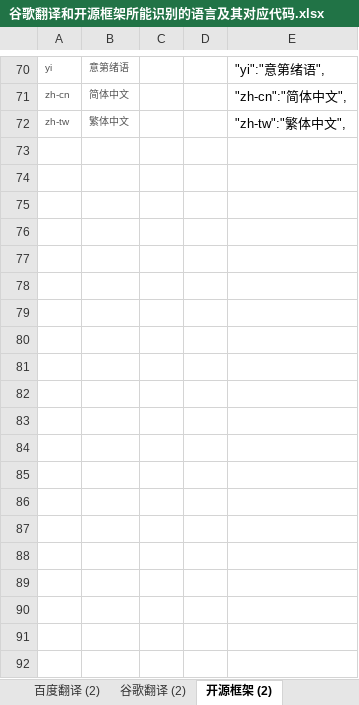
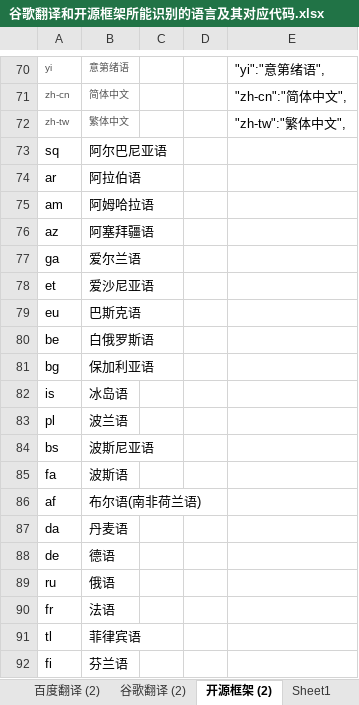
Before and after one commit to KANLON/language-distinguish, an Excel workbook: src/main/resources/excel文件/谷歌翻译和开源框架所能识别的语言及其对应代码.xlsx, sheet 开源框架 (2), drawn as a sheet; only a part is shown, gaps mark what is left out; values as stored, in another font and other column widths than the file's, no borders; conditional formats not drawn; the diff covers the shown part only; the diff names each change by its address in the sheet, - before the commit and + after, or states it on an @@ line.

```diff
--- a/src/main/resources/excel文件/谷歌翻译和开源框架所能识别的语言及其对应代码.xlsx (sheet 开源框架 (2))
+++ b/src/main/resources/excel文件/谷歌翻译和开源框架所能识别的语言及其对应代码.xlsx (sheet 开源框架 (2))
+sheet tab: Sheet1
+row 73: sq | 阿尔巴尼亚语
+row 74: ar | 阿拉伯语
+row 75: am | 阿姆哈拉语
+row 76: az | 阿塞拜疆语
+row 77: ga | 爱尔兰语
+row 78: et | 爱沙尼亚语
+row 79: eu | 巴斯克语
+row 80: be | 白俄罗斯语
+row 81: bg | 保加利亚语
+row 82: is | 冰岛语
+row 83: pl | 波兰语
+row 84: bs | 波斯尼亚语
+row 85: fa | 波斯语
+row 86: af | 布尔语(南非荷兰语)
+row 87: da | 丹麦语
+row 88: de | 德语
+row 89: ru | 俄语
+row 90: fr | 法语
+row 91: tl | 菲律宾语
+row 92: fi | 芬兰语
```
Also changed, not shown: 83 added rows elsewhere in this sheet, 4 other files.
